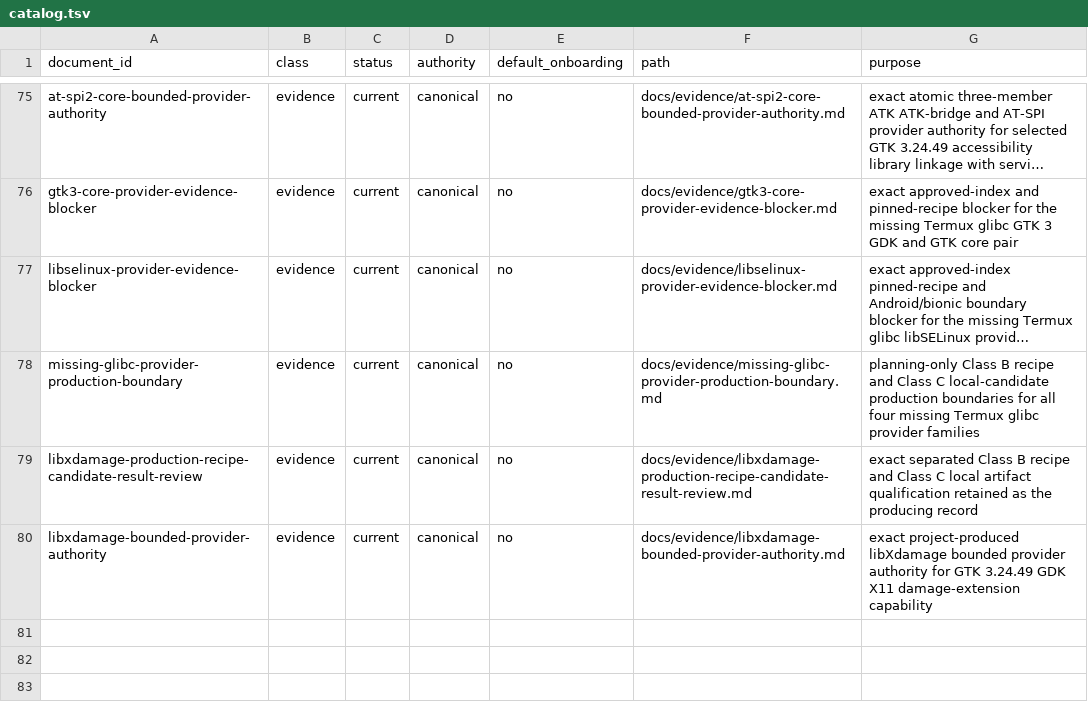
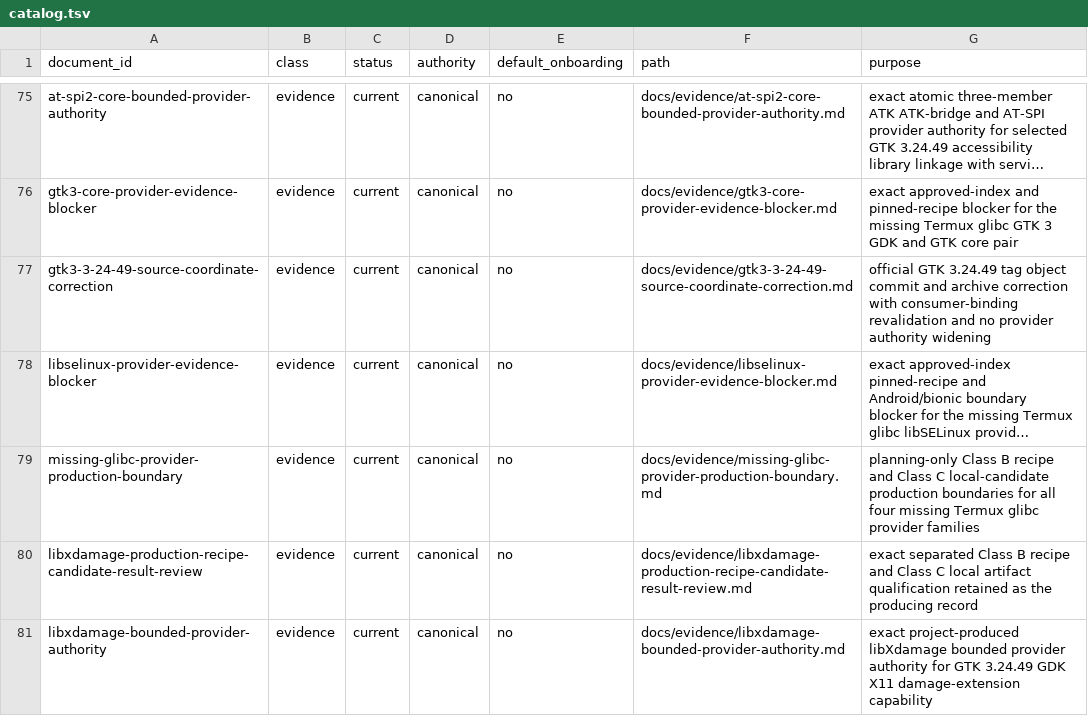
Before and after one commit to daylight-00/termux-native-desktop, a TSV file: docs/catalog.tsv, drawn as a sheet; only a part is shown, gaps mark what is left out; long unchanged cells end in …; the diff names each change by its address in the sheet, - before the commit and + after, or states it on an @@ line.

Commit message:
docs: correct GTK 3.24.49 source coordinate

```diff
--- a/docs/catalog.tsv
+++ b/docs/catalog.tsv
+row 77: gtk3-3-24-49-source-coordinate-correction | evidence | current | canonical | no | docs/evidence/gtk3-3-24-49-source-coordinate-correction.md | official GTK 3.24.49 tag object commit and archive correction with consumer-binding revalidation and no provider authority widening
```
Also changed, not shown: 19 other files.
